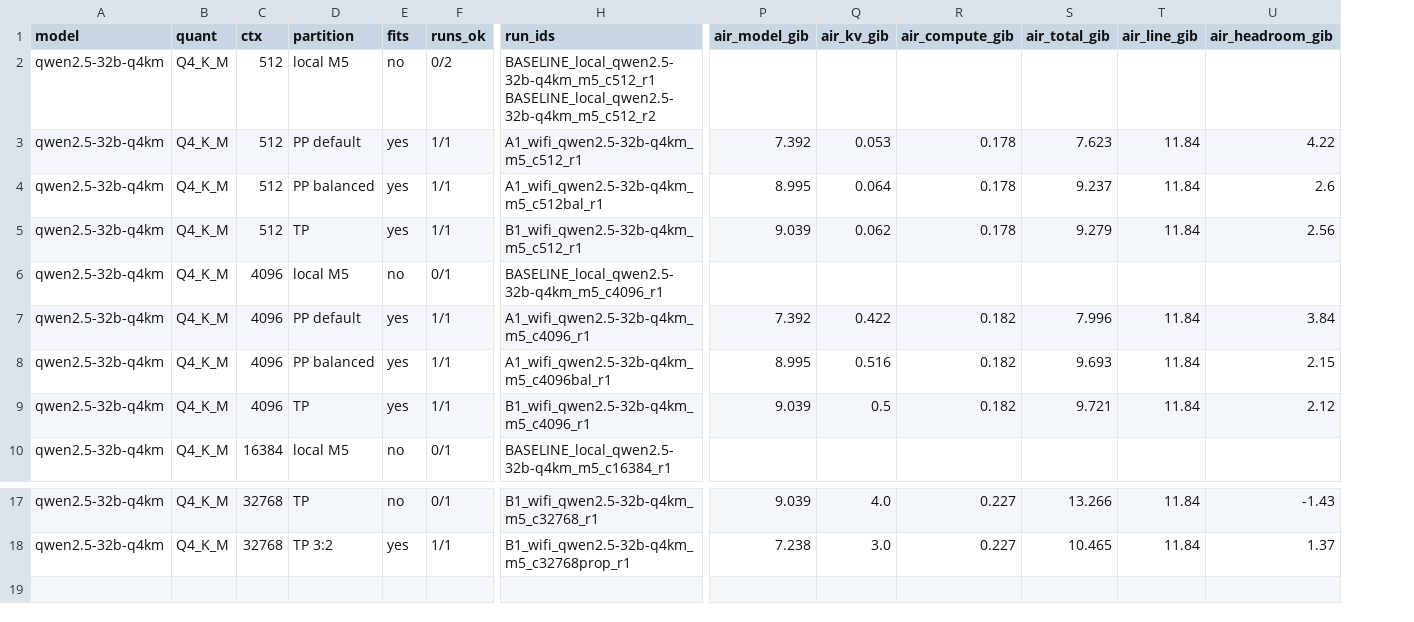
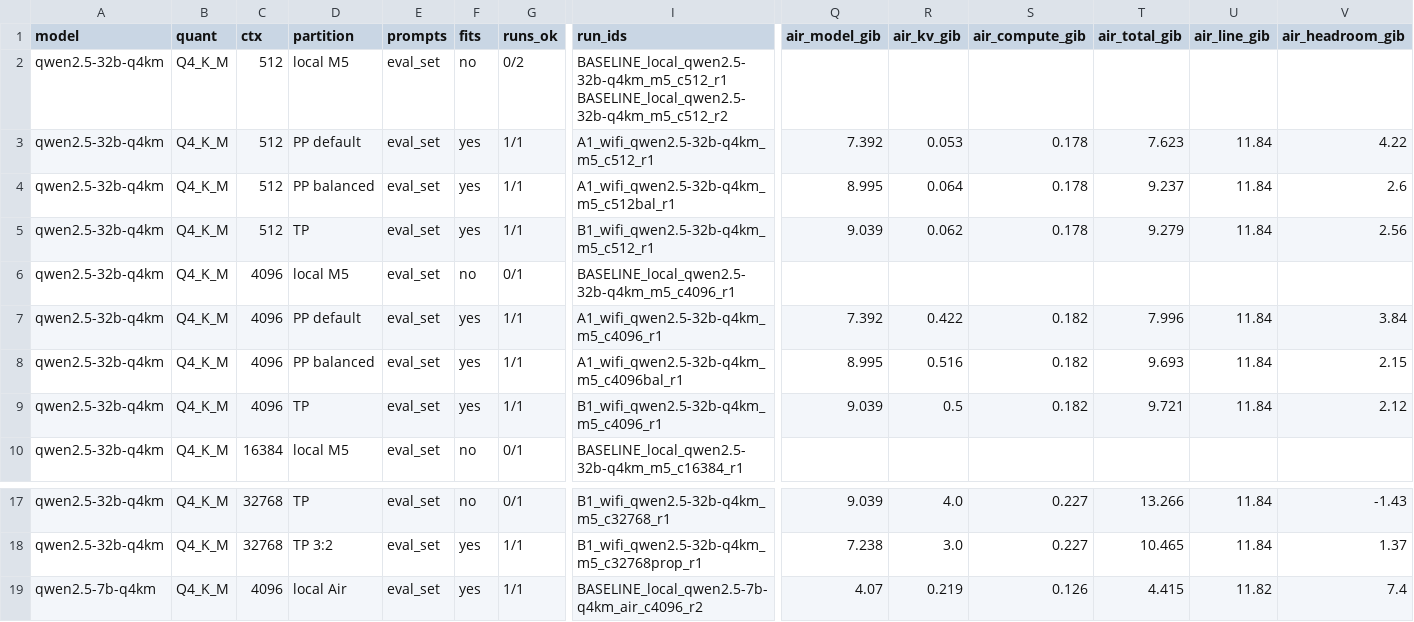
Before and after one commit to OhadRose20596/nocturne, a CSV file: experiments/session5_memory_edge/EDGE_TABLE.csv, drawn as a sheet; only a part is shown, gaps mark what is left out; rows hold the shown columns only; the diff names each change by its address in the sheet, - before the commit and + after, or states it on an @@ line.

```diff
--- a/experiments/session5_memory_edge/EDGE_TABLE.csv
+++ b/experiments/session5_memory_edge/EDGE_TABLE.csv
+column E (prompts), rows 2-10: all eval_set; rows 17-18: eval_set | eval_set
+row 19: qwen2.5-7b-q4km | Q4_K_M | 4096 | local Air | eval_set | yes | 1/1 | BASELINE_local_qwen2.5-7b-q4km_air_c4096_r2 | 4.07 | 0.219 | 0.126 | 4.415 | 11.82 | 7.4
```
Also changed, not shown: 36 other files.
